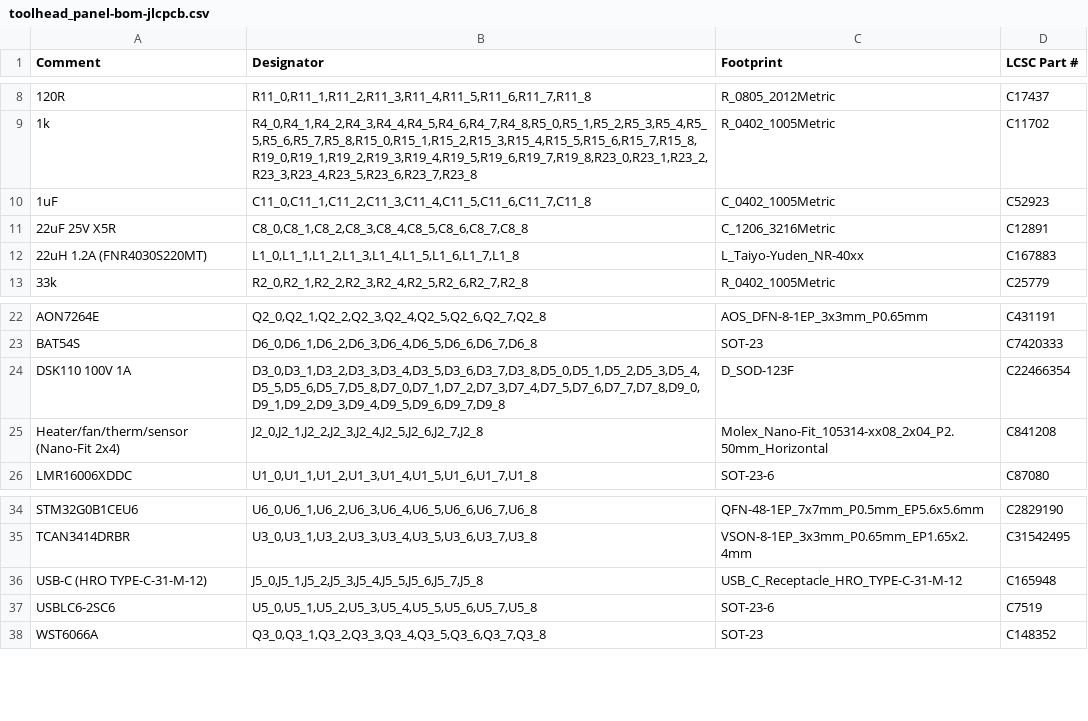
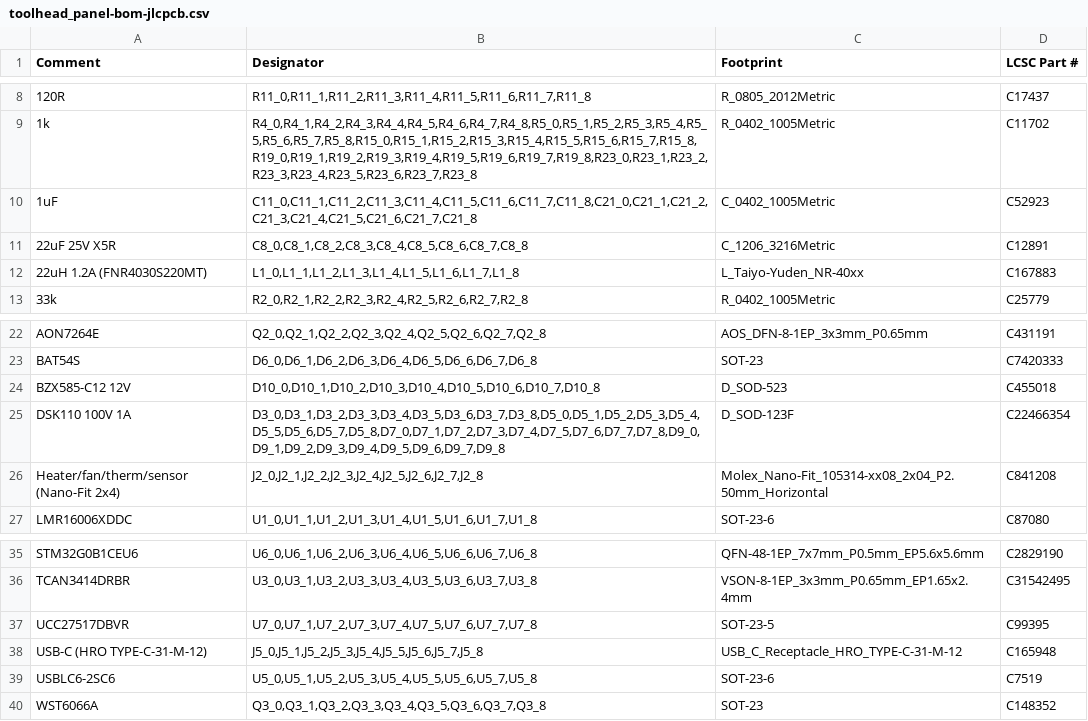
Before and after one commit to pinkfish/hotswap_toolhead, a CSV file: gerber/panel/toolhead_panel-bom-jlcpcb.csv, drawn as a sheet; only a part is shown, gaps mark what is left out.

```diff
--- a/gerber/panel/toolhead_panel-bom-jlcpcb.csv
+++ b/gerber/panel/toolhead_panel-bom-jlcpcb.csv
@@ -9,3 +9,3 @@ Comment,Designator,Footprint,LCSC Part #
 1k,"R4_0,R4_1,R4_2,R4_3,R4_4,R4_5,R4_6,R4_7,R4_8,R5_0,R5_1,R5_2,R5_3,R5_4,R5_5,R5_6,R5_7,R5_8,R15_0,R15_1,R15_2,R15_3,R15_4,R15_5,R15_6,R15_7,R15_8,R19_0,R19_1,R19_2,R19_3,R19_4,R19_5,R19_6,R19_7,R19_8,R23_0,R23_1,R23_2,R23_3,R23_4,R23_5,R23_6,R23_7,R23_8",R_0402_1005Metric,C11702
-1uF,"C11_0,C11_1,C11_2,C11_3,C11_4,C11_5,C11_6,C11_7,C11_8",C_0402_1005Metric,C52923
+1uF,"C11_0,C11_1,C11_2,C11_3,C11_4,C11_5,C11_6,C11_7,C11_8,C21_0,C21_1,C21_2,C21_3,C21_4,C21_5,C21_6,C21_7,C21_8",C_0402_1005Metric,C52923
 22uF 25V X5R,"C8_0,C8_1,C8_2,C8_3,C8_4,C8_5,C8_6,C8_7,C8_8",C_1206_3216Metric,C12891
@@ -23,2 +23,3 @@ AON7264E,"Q2_0,Q2_1,Q2_2,Q2_3,Q2_4,Q2_5,Q2_6,Q2_7,Q2_8",AOS_DFN-8-1EP_3x3mm_P0.6
 BAT54S,"D6_0,D6_1,D6_2,D6_3,D6_4,D6_5,D6_6,D6_7,D6_8",SOT-23,C7420333
+BZX585-C12 12V,"D10_0,D10_1,D10_2,D10_3,D10_4,D10_5,D10_6,D10_7,D10_8",D_SOD-523,C455018
 DSK110 100V 1A,"D3_0,D3_1,D3_2,D3_3,D3_4,D3_5,D3_6,D3_7,D3_8,D5_0,D5_1,D5_2,D5_3,D5_4,D5_5,D5_6,D5_7,D5_8,D7_0,D7_1,D7_2,D7_3,D7_4,D7_5,D7_6,D7_7,D7_8,D9_0,D9_1,D9_2,D9_3,D9_4,D9_5,D9_6,D9_7,D9_8",D_SOD-123F,C22466354
@@ -35,2 +36,3 @@ STM32G0B1CEU6,"U6_0,U6_1,U6_2,U6_3,U6_4,U6_5,U6_6,U6_7,U6_8",QFN-48-1EP_7x7mm_P0
 TCAN3414DRBR,"U3_0,U3_1,U3_2,U3_3,U3_4,U3_5,U3_6,U3_7,U3_8",VSON-8-1EP_3x3mm_P0.65mm_EP1.65x2.4mm,C31542495
+UCC27517DBVR,"U7_0,U7_1,U7_2,U7_3,U7_4,U7_5,U7_6,U7_7,U7_8",SOT-23-5,C99395
 USB-C (HRO TYPE-C-31-M-12),"J5_0,J5_1,J5_2,J5_3,J5_4,J5_5,J5_6,J5_7,J5_8",USB_C_Receptacle_HRO_TYPE-C-31-M-12,C165948
```
Also changed, not shown: gerber/panel/toolhead_panel-cpl-jlcpcb.csv, gerber/toolhead-bom-jlcpcb.csv, 43 other files.
